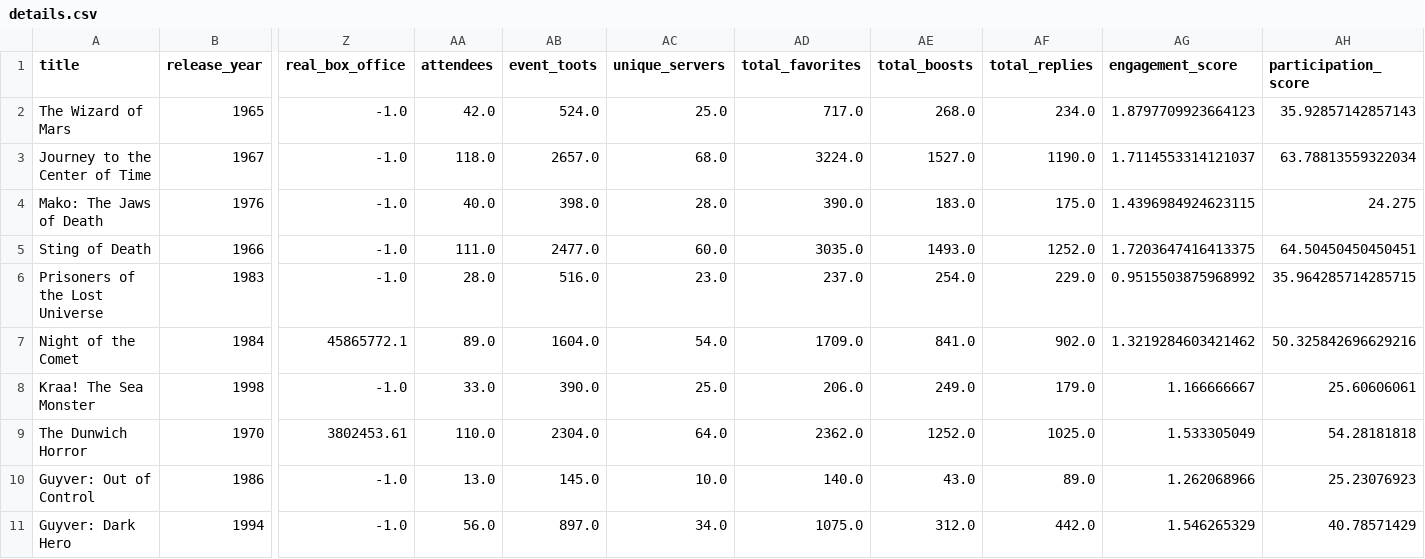
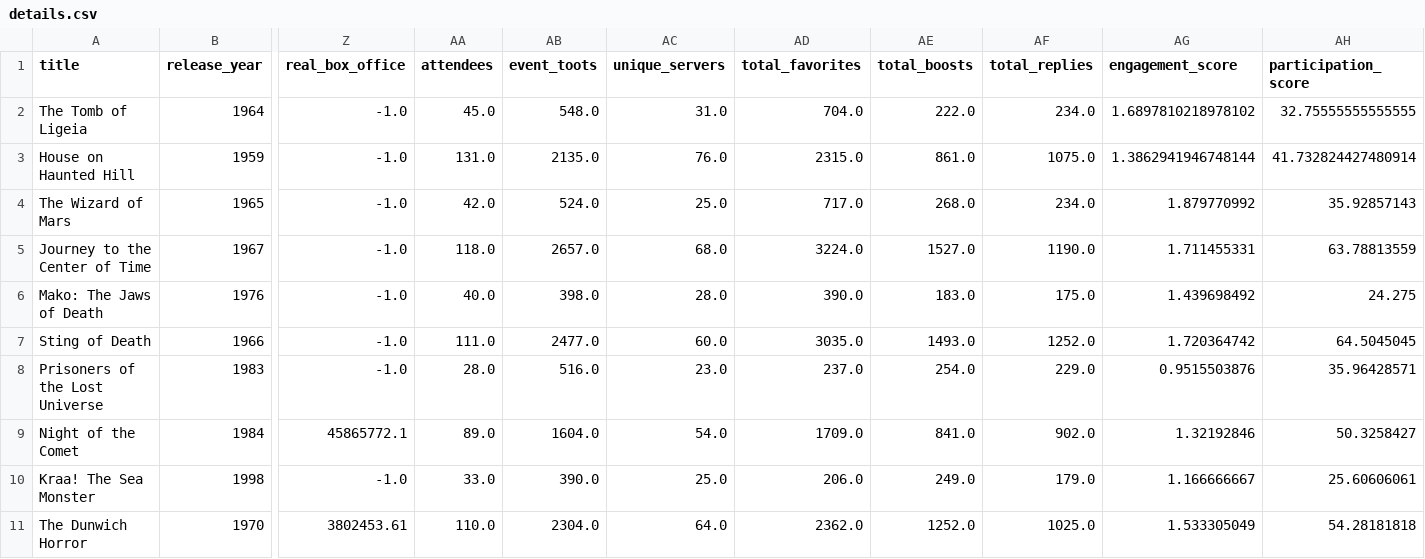
Before and after one commit to ohiofi/DevilGirlBot, a CSV file: details.csv, drawn as a sheet; only a part is shown, gaps mark what is left out; the shorter side is filled out with more unchanged rows; addresses are those after the commit; rows hold the shown columns only; the diff names each change by its address in the sheet, - before the commit and + after, or states it on an @@ line.

Commit message:
Update details.csv

```diff
--- a/details.csv
+++ b/details.csv
+row 2: The Tomb of Ligeia | 1964 | -1.0 | 45.0 | 548.0 | 31.0 | 704.0 | 222.0 | 234.0 | 1.6897810218978102 | 32.75555555555555
+row 3: House on Haunted Hill | 1959 | -1.0 | 131.0 | 2135.0 | 76.0 | 2315.0 | 861.0 | 1075.0 | 1.3862941946748144 | 41.732824427480914
-AG4 (engagement_score): 1.8797709923664123
+AG4 (engagement_score): 1.879770992
-AH4 (participation_score): 35.92857142857143
+AH4 (participation_score): 35.92857143
-AG5 (engagement_score): 1.7114553314121037
+AG5 (engagement_score): 1.711455331
-AH5 (participation_score): 63.78813559322034
+AH5 (participation_score): 63.78813559
-AG6 (engagement_score): 1.4396984924623115
+AG6 (engagement_score): 1.439698492
-AG7 (engagement_score): 1.7203647416413375
+AG7 (engagement_score): 1.720364742
-AH7 (participation_score): 64.50450450450451
+AH7 (participation_score): 64.5045045
-AG8 (engagement_score): 0.9515503875968992
+AG8 (engagement_score): 0.9515503876
-AH8 (participation_score): 35.964285714285715
+AH8 (participation_score): 35.96428571
-AG9 (engagement_score): 1.3219284603421462
+AG9 (engagement_score): 1.32192846
-AH9 (participation_score): 50.325842696629216
+AH9 (participation_score): 50.3258427
```
